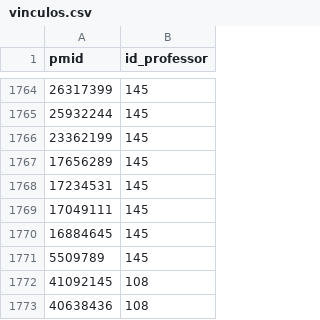
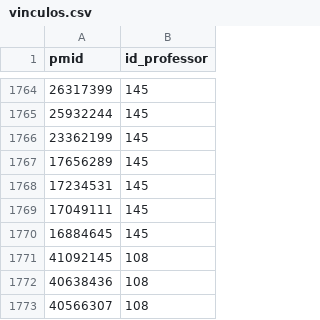
Before and after one commit to rdcar/OdontoPub, a CSV file: vinculos.csv, drawn as a sheet; only a part is shown, gaps mark what is left out; the shorter side is filled out with more unchanged rows; the diff names each change by its address in the sheet, - before the commit and + after, or states it on an @@ line.

Commit message:
remoção PMID 5509789
Prof. Petrus artigo 5509789

```diff
--- a/vinculos.csv
+++ b/vinculos.csv
-row 1771: 5509789 | 145
```
